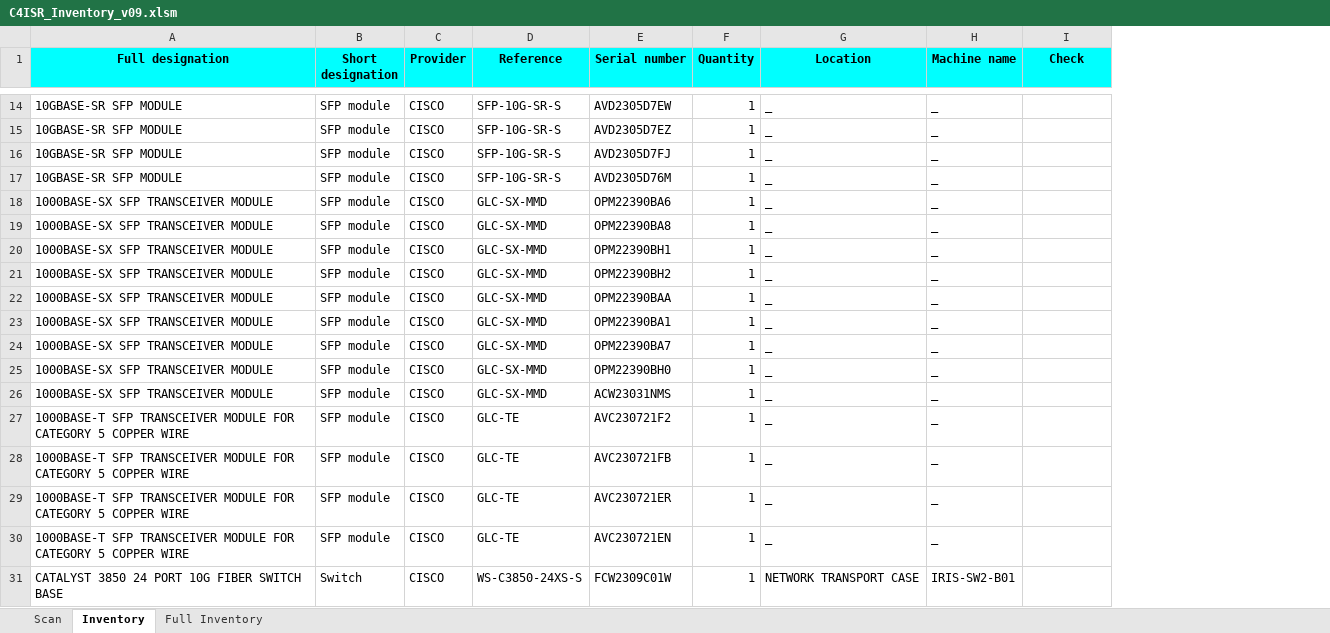
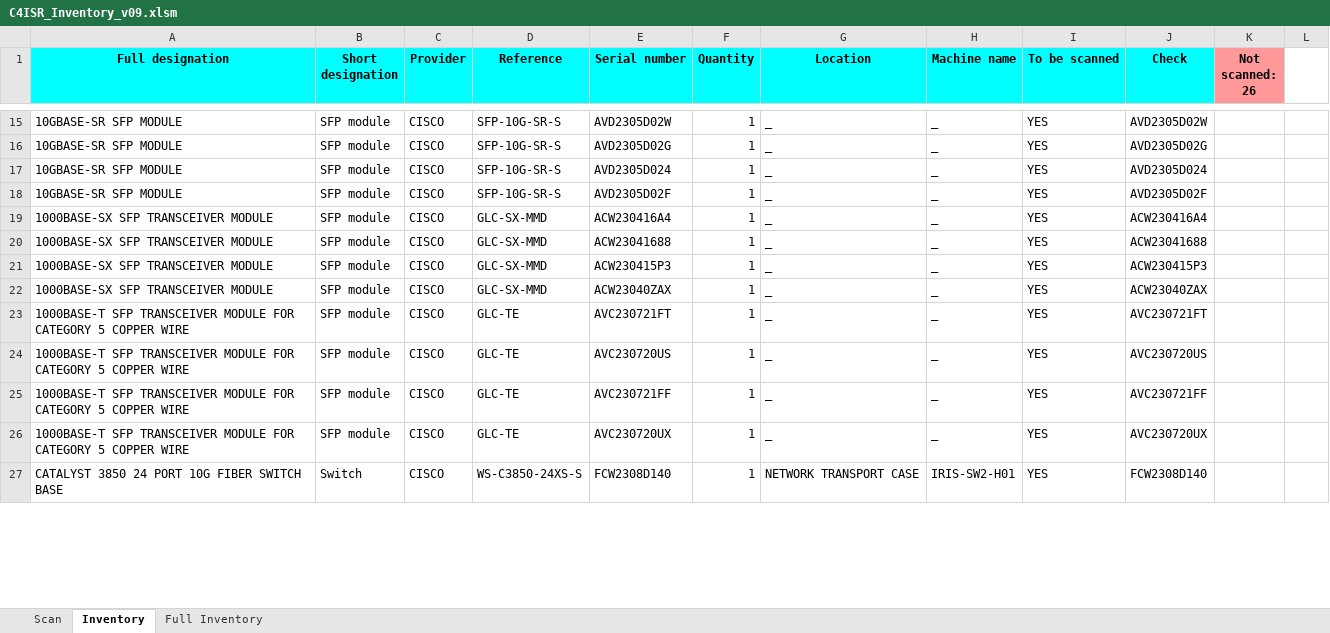
Before and after one commit to devilinside71/C4ISR_Inventory, an Excel workbook: C4ISR_Inventory_v09.xlsm, sheet Inventory, drawn as a sheet; only a part is shown, gaps mark what is left out; values as stored, in another font and other column widths than the file's, no borders; removed rows and columns are numbered as before the commit, all else as after; the diff covers the shown part only; the diff names each change by its address in the sheet, - before the commit and + after, or states it on an @@ line.

```diff
--- a/C4ISR_Inventory_v09.xlsm (sheet Inventory)
+++ b/C4ISR_Inventory_v09.xlsm (sheet Inventory)
+column I (To be scanned), rows 15-27: all YES
+column K (Not scanned: 26), empty
+column L, empty
-E15 (Serial number): AVD2305D7EW
+E15 (Serial number): AVD2305D02W
-J15 (Check): (empty)
+J15 (Check): AVD2305D02W
-E16 (Serial number): AVD2305D7EZ
+E16 (Serial number): AVD2305D02G
-J16 (Check): (empty)
+J16 (Check): AVD2305D02G
-E17 (Serial number): AVD2305D7FJ
+E17 (Serial number): AVD2305D024
-J17 (Check): (empty)
+J17 (Check): AVD2305D024
-E18 (Serial number): AVD2305D76M
+E18 (Serial number): AVD2305D02F
-J18 (Check): (empty)
+J18 (Check): AVD2305D02F
-E19 (Serial number): OPM22390BA6
+E19 (Serial number): ACW230416A4
-J19 (Check): (empty)
+J19 (Check): ACW230416A4
-E20 (Serial number): OPM22390BA8
+E20 (Serial number): ACW23041688
-J20 (Check): (empty)
+J20 (Check): ACW23041688
-row 20: 1000BASE-SX SFP TRANSCEIVER MODULE | SFP module | CISCO | GLC-SX-MMD | OPM22390BH1 | 1 | _ | _
-row 21: 1000BASE-SX SFP TRANSCEIVER MODULE | SFP module | CISCO | GLC-SX-MMD | OPM22390BH2 | 1 | _ | _
-row 22: 1000BASE-SX SFP TRANSCEIVER MODULE | SFP module | CISCO | GLC-SX-MMD | OPM22390BAA | 1 | _ | _
-E21 (Serial number): OPM22390BA1
+E21 (Serial number): ACW230415P3
-J21 (Check): (empty)
+J21 (Check): ACW230415P3
-row 24: 1000BASE-SX SFP TRANSCEIVER MODULE | SFP module | CISCO | GLC-SX-MMD | OPM22390BA7 | 1 | _ | _
-row 25: 1000BASE-SX SFP TRANSCEIVER MODULE | SFP module | CISCO | GLC-SX-MMD | OPM22390BH0 | 1 | _ | _
-E22 (Serial number): ACW23031NMS
+E22 (Serial number): ACW23040ZAX
-J22 (Check): (empty)
+J22 (Check): ACW23040ZAX
-E23 (Serial number): AVC230721F2
+E23 (Serial number): AVC230721FT
-J23 (Check): (empty)
+J23 (Check): AVC230721FT
-E24 (Serial number): AVC230721FB
+E24 (Serial number): AVC230720US
-J24 (Check): (empty)
+J24 (Check): AVC230720US
-E25 (Serial number): AVC230721ER
+E25 (Serial number): AVC230721FF
-J25 (Check): (empty)
+J25 (Check): AVC230721FF
-E26 (Serial number): AVC230721EN
+E26 (Serial number): AVC230720UX
-J26 (Check): (empty)
+J26 (Check): AVC230720UX
-E27 (Serial number): FCW2309C01W
+E27 (Serial number): FCW2308D140
-H27 (Machine name): IRIS-SW2-B01
+H27 (Machine name): IRIS-SW2-H01
-J27 (Check): (empty)
+J27 (Check): FCW2308D140
```
Also changed, not shown: other rows of this sheet, sheet Scan, formulas that keep their value, hidden cells, charts or pictures, 3 other files.
